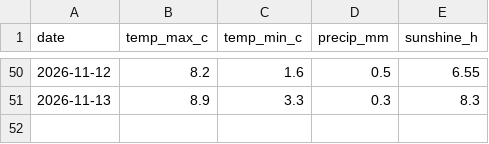
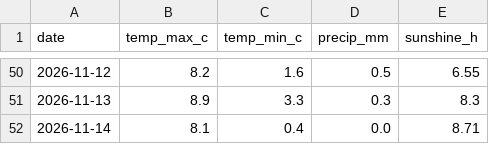
Before and after one commit to mohamedazouagh/daily-data-tracker, a CSV file: data/weather_breda.csv, drawn as a sheet; only a part is shown, gaps mark what is left out.

```diff
--- a/data/weather_breda.csv
+++ b/data/weather_breda.csv
@@ -51 +51,2 @@ date,temp_max_c,temp_min_c,precip_mm,sunshine_h
 2026-11-13,8.9,3.3,0.3,8.3
+2026-11-14,8.1,0.4,0.0,8.71
```
Also changed, not shown: 2 other files.
